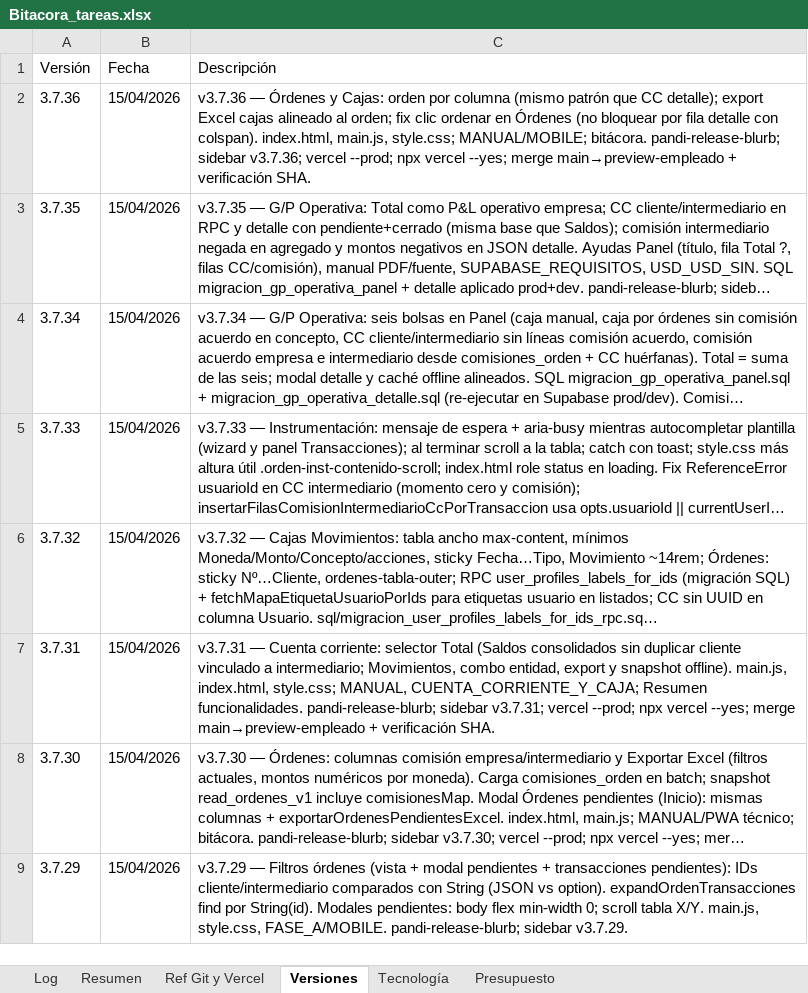
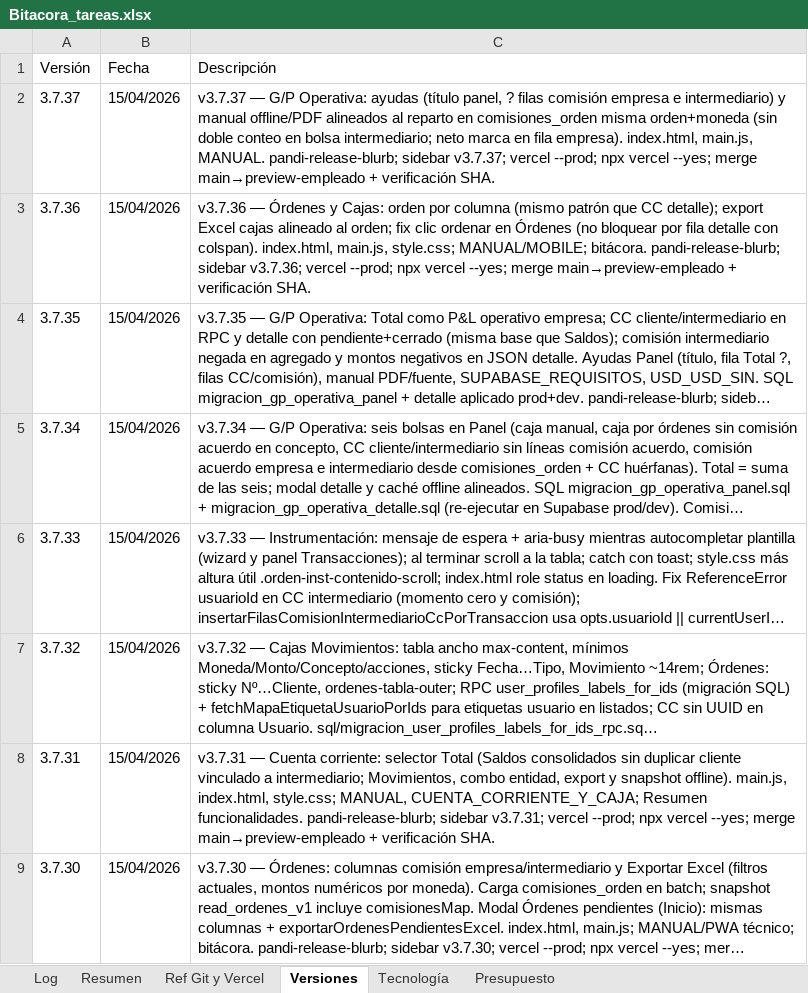
Before and after one commit to lucasbustosmartin-coder/pandy, an Excel workbook: Bitacora_tareas.xlsx, sheet Versiones, drawn as a sheet; only a part is shown; the shorter side is filled out with more unchanged rows; long unchanged cells end in …; values as stored, in another font and other column widths than the file's, no borders; the diff names each change by its address in the sheet, - before the commit and + after, or states it on an @@ line.

```diff
--- a/Bitacora_tareas.xlsx (sheet Versiones)
+++ b/Bitacora_tareas.xlsx (sheet Versiones)
+row 2: 3.7.37 | 15/04/2026 | v3.7.37 — G/P Operativa: ayudas (título panel, ? filas comisión empresa e intermediario) y manual offline/PDF alineados al reparto en comisiones_orden misma orden+moneda (sin doble conteo en bolsa intermediario; neto marca en fila empresa). index.html, main.js, MANUAL. pandi-release-blurb; sidebar v3.7.37; vercel --prod; npx vercel --yes; merge main→preview-empleado + verificación SHA.
```
Also changed, not shown: sheet Log, 10 other files.
